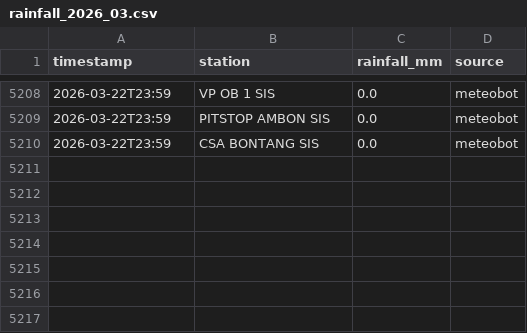
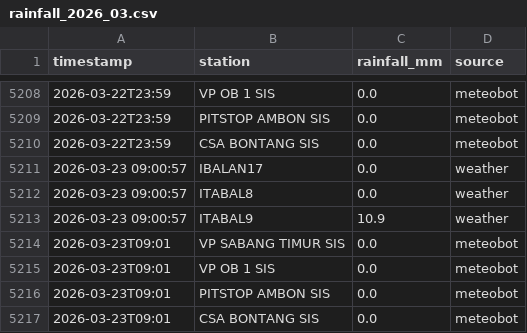
Before and after one commit to petraadinda29/culvert-rainfall-monitor, a CSV file: data/rainfall/rainfall_2026_03.csv, drawn as a sheet; only a part is shown, gaps mark what is left out; the diff names each change by its address in the sheet, - before the commit and + after, or states it on an @@ line.

```diff
--- a/data/rainfall/rainfall_2026_03.csv
+++ b/data/rainfall/rainfall_2026_03.csv
+row 5211: 2026-03-23 09:00:57 | IBALAN17 | 0.0 | weather
+row 5212: 2026-03-23 09:00:57 | ITABAL8 | 0.0 | weather
+row 5213: 2026-03-23 09:00:57 | ITABAL9 | 10.9 | weather
+row 5214: 2026-03-23T09:01 | VP SABANG TIMUR SIS | 0.0 | meteobot
+row 5215: 2026-03-23T09:01 | VP OB 1 SIS | 0.0 | meteobot
+row 5216: 2026-03-23T09:01 | PITSTOP AMBON SIS | 0.0 | meteobot
+row 5217: 2026-03-23T09:01 | CSA BONTANG SIS | 0.0 | meteobot
```
Also changed, not shown: 3 other files.
